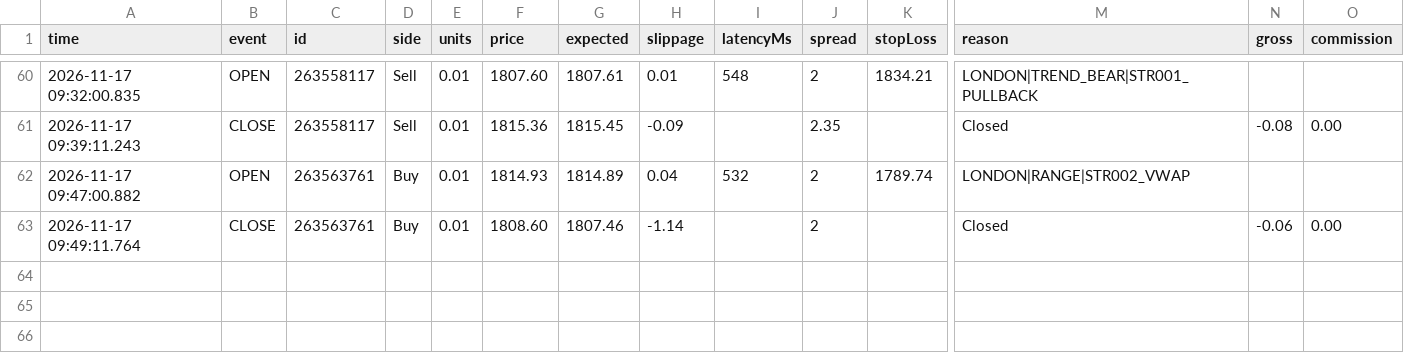
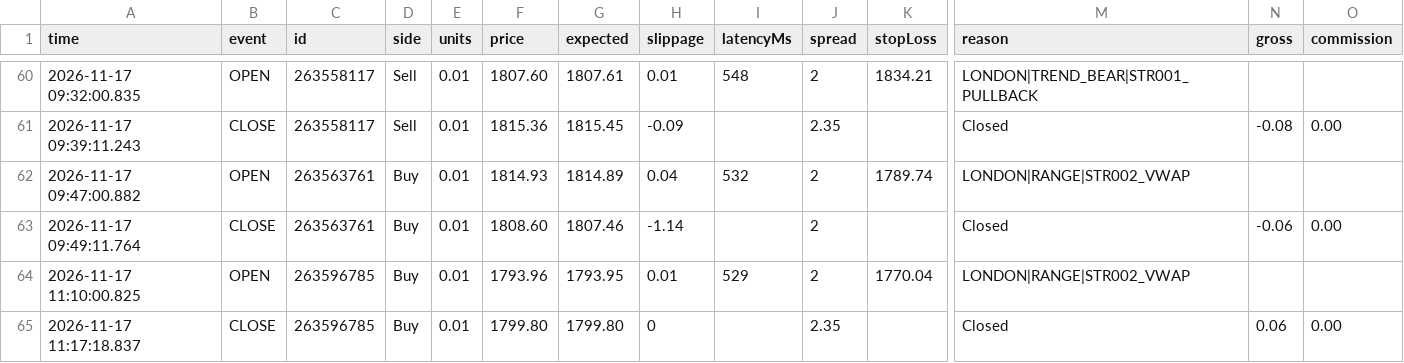
Before and after one commit to piyavutkkl-ch/tgrockza55-ai-cbot-backtest-lab, a CSV file: data/live/ETHUSD/trades.csv, drawn as a sheet; only a part is shown, gaps mark what is left out; rows hold the shown columns only; the diff names each change by its address in the sheet, - before the commit and + after, or states it on an @@ line.

Commit message:
chore(live): sync verified trade telemetry (N=249)

```diff
--- a/data/live/ETHUSD/trades.csv
+++ b/data/live/ETHUSD/trades.csv
+row 64: 2026-11-17 11:10:00.825 | OPEN | 263596785 | Buy | 0.01 | 1793.96 | 1793.95 | 0.01 | 529 | 2 | 1770.04 | LONDON|RANGE|STR002_VWAP
+row 65: 2026-11-17 11:17:18.837 | CLOSE | 263596785 | Buy | 0.01 | 1799.80 | 1799.80 | 0 |  | 2.35 |  | Closed | 0.06 | 0.00
```
Also changed, not shown: data/live/BTCUSD/trades.csv, data/live/XAUUSD/trades.csv, 15 other files.
